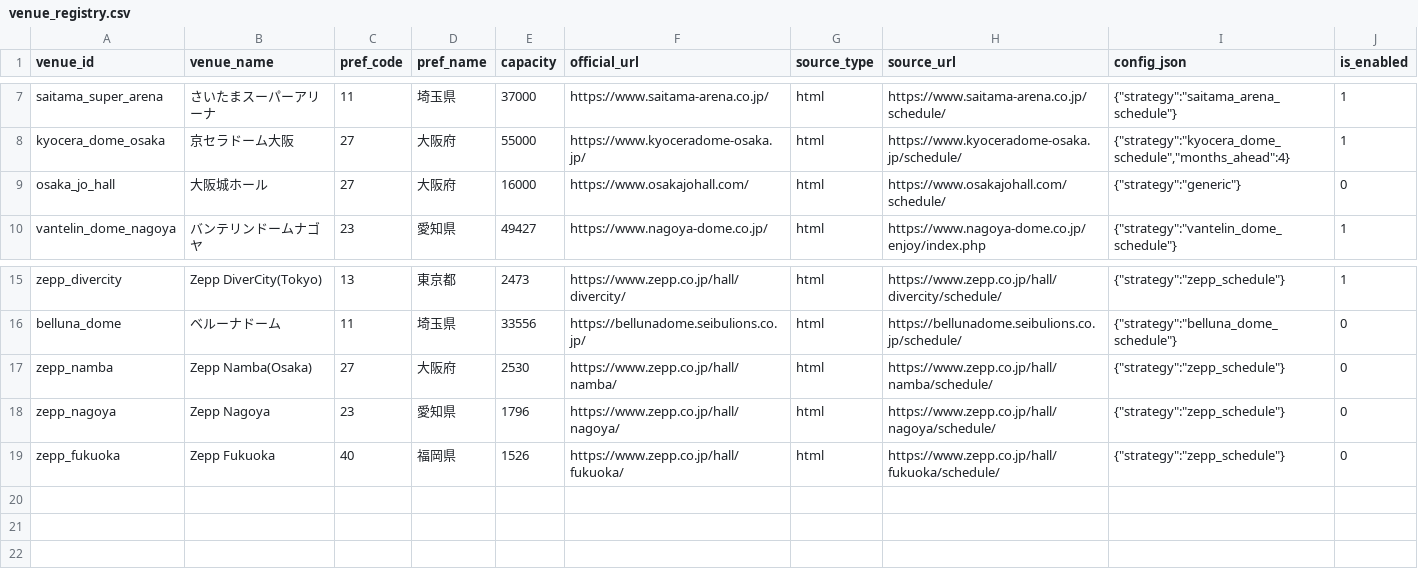
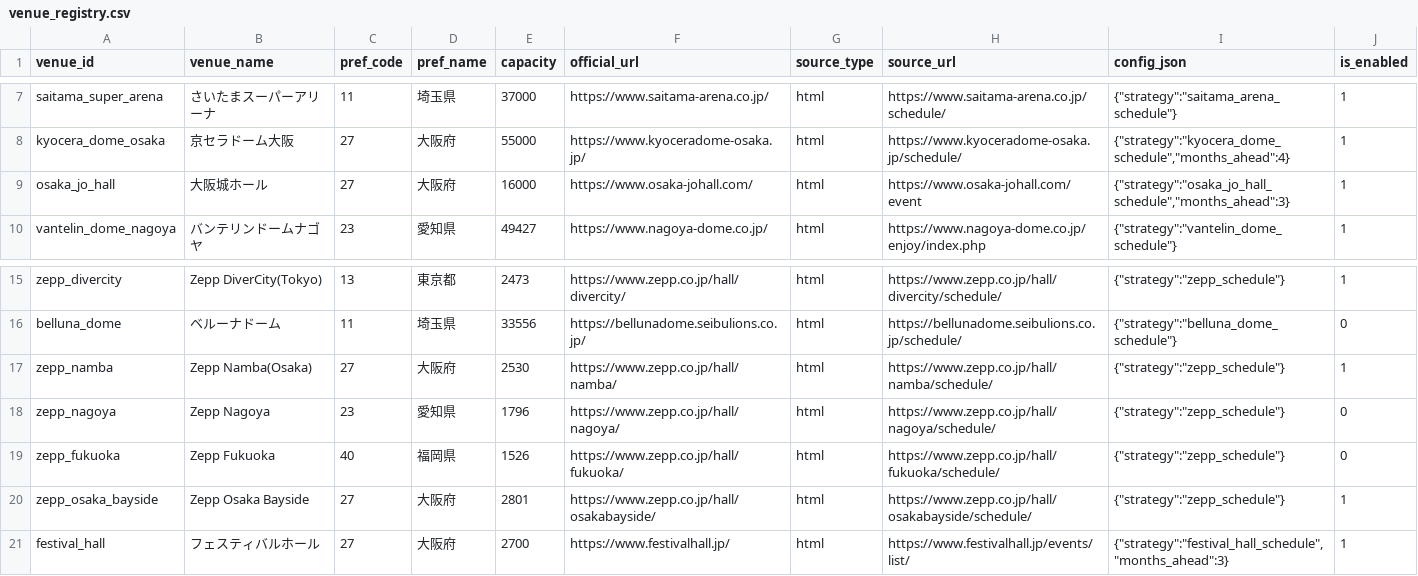
Before and after one commit to NemuKei/market-stats-viewer, a CSV file: data/venue_registry.csv, drawn as a sheet; only a part is shown, gaps mark what is left out.

```diff
--- a/data/venue_registry.csv
+++ b/data/venue_registry.csv
@@ -8,3 +8,3 @@ saitama_super_arena,さいたまスーパーアリーナ,11,埼玉県,37000,http
 kyocera_dome_osaka,京セラドーム大阪,27,大阪府,55000,https://www.kyoceradome-osaka.jp/,html,https://www.kyoceradome-osaka.jp/schedule/,"{""strategy"":""kyocera_dome_schedule"",""months_ahead"":4}",1
-osaka_jo_hall,大阪城ホール,27,大阪府,16000,https://www.osakajohall.com/,html,https://www.osakajohall.com/schedule/,"{""strategy"":""generic""}",0
+osaka_jo_hall,大阪城ホール,27,大阪府,16000,https://www.osaka-johall.com/,html,https://www.osaka-johall.com/event,"{""strategy"":""osaka_jo_hall_schedule"",""months_ahead"":3}",1
 vantelin_dome_nagoya,バンテリンドームナゴヤ,23,愛知県,49427,https://www.nagoya-dome.co.jp/,html,https://www.nagoya-dome.co.jp/enjoy/index.php,"{""strategy"":""vantelin_dome_schedule""}",1
@@ -16,4 +16,6 @@ zepp_divercity,Zepp DiverCity(Tokyo),13,東京都,2473,https://www.zepp.co.jp/ha
 belluna_dome,ベルーナドーム,11,埼玉県,33556,https://bellunadome.seibulions.co.jp/,html,https://bellunadome.seibulions.co.jp/schedule/,"{""strategy"":""belluna_dome_schedule""}",0
-zepp_namba,Zepp Namba(Osaka),27,大阪府,2530,https://www.zepp.co.jp/hall/namba/,html,https://www.zepp.co.jp/hall/namba/schedule/,"{""strategy"":""zepp_schedule""}",0
+zepp_namba,Zepp Namba(Osaka),27,大阪府,2530,https://www.zepp.co.jp/hall/namba/,html,https://www.zepp.co.jp/hall/namba/schedule/,"{""strategy"":""zepp_schedule""}",1
 zepp_nagoya,Zepp Nagoya,23,愛知県,1796,https://www.zepp.co.jp/hall/nagoya/,html,https://www.zepp.co.jp/hall/nagoya/schedule/,"{""strategy"":""zepp_schedule""}",0
 zepp_fukuoka,Zepp Fukuoka,40,福岡県,1526,https://www.zepp.co.jp/hall/fukuoka/,html,https://www.zepp.co.jp/hall/fukuoka/schedule/,"{""strategy"":""zepp_schedule""}",0
+zepp_osaka_bayside,Zepp Osaka Bayside,27,大阪府,2801,https://www.zepp.co.jp/hall/osakabayside/,html,https://www.zepp.co.jp/hall/osakabayside/schedule/,"{""strategy"":""zepp_schedule""}",1
+festival_hall,フェスティバルホール,27,大阪府,2700,https://www.festivalhall.jp/,html,https://www.festivalhall.jp/events/list/,"{""strategy"":""festival_hall_schedule"",""months_ahead"":3}",1
```
Also changed, not shown: 2 other files.
